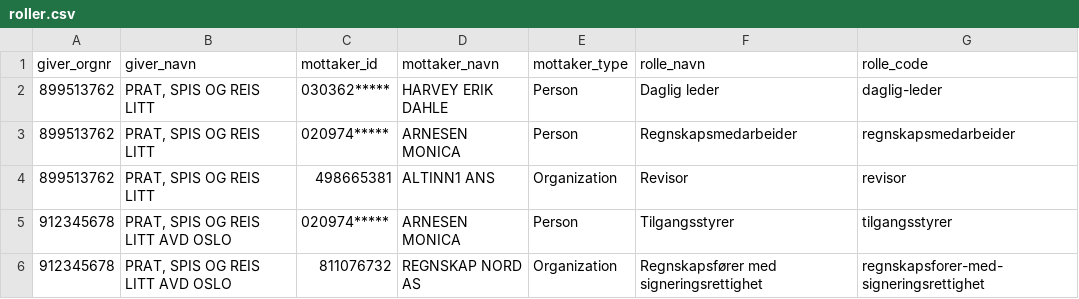
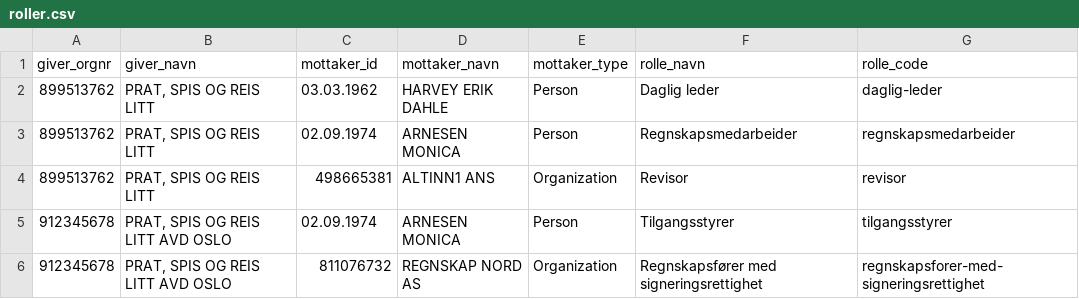
Before and after one commit to Altinn/altinn-access-management-frontend, a CSV file: docs/issues/eksempel/roller.csv, drawn as a sheet.

```diff
--- a/docs/issues/eksempel/roller.csv
+++ b/docs/issues/eksempel/roller.csv
@@ -1,6 +1,6 @@
 giver_orgnr;giver_navn;mottaker_id;mottaker_navn;mottaker_type;rolle_navn;rolle_code
-899513762;PRAT, SPIS OG REIS LITT;030362*****;HARVEY ERIK DAHLE;Person;Daglig leder;daglig-leder
-899513762;PRAT, SPIS OG REIS LITT;020974*****;ARNESEN MONICA;Person;Regnskapsmedarbeider;regnskapsmedarbeider
+899513762;PRAT, SPIS OG REIS LITT;03.03.1962;HARVEY ERIK DAHLE;Person;Daglig leder;daglig-leder
+899513762;PRAT, SPIS OG REIS LITT;02.09.1974;ARNESEN MONICA;Person;Regnskapsmedarbeider;regnskapsmedarbeider
 899513762;PRAT, SPIS OG REIS LITT;498665381;ALTINN1 ANS;Organization;Revisor;revisor
-912345678;PRAT, SPIS OG REIS LITT AVD OSLO;020974*****;ARNESEN MONICA;Person;Tilgangsstyrer;tilgangsstyrer
+912345678;PRAT, SPIS OG REIS LITT AVD OSLO;02.09.1974;ARNESEN MONICA;Person;Tilgangsstyrer;tilgangsstyrer
 912345678;PRAT, SPIS OG REIS LITT AVD OSLO;811076732;REGNSKAP NORD AS;Organization;Regnskapsfører med signeringsrettighet;regnskapsforer-med-signeringsrettighet
```
Also changed, not shown: docs/issues/eksempel/enkeltrettigheter-instans.csv, docs/issues/eksempel/enkeltrettigheter.csv, 6 other files.
